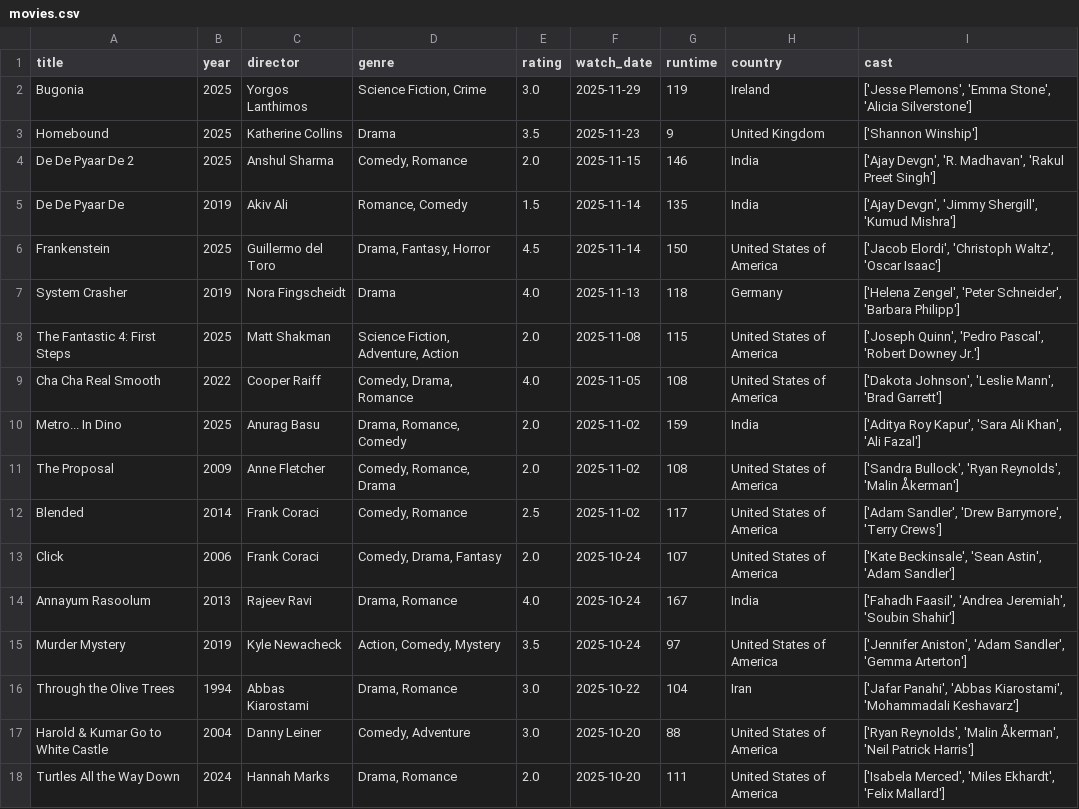
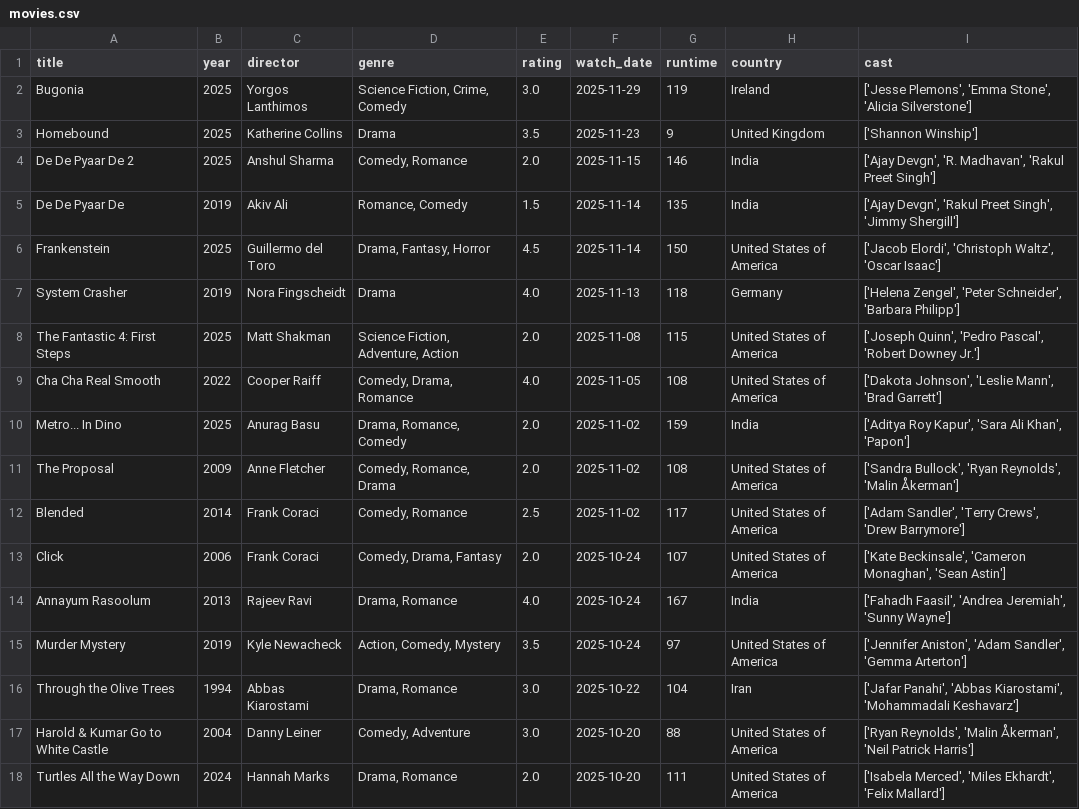
Before and after one commit to sarthakk88/letterboxd-wrapped, a CSV file: data/movies.csv, drawn as a sheet; only a part is shown; the diff covers the shown part only.

```diff
--- a/data/movies.csv
+++ b/data/movies.csv
@@ -1,6 +1,6 @@
 title,year,director,genre,rating,watch_date,runtime,country,cast
-Bugonia,2025,Yorgos Lanthimos,"Science Fiction, Crime",3.0,2025-11-29,119,Ireland,"['Jesse Plemons', 'Emma Stone', 'Alicia Silverstone']"
+Bugonia,2025,Yorgos Lanthimos,"Science Fiction, Crime, Comedy",3.0,2025-11-29,119,Ireland,"['Jesse Plemons', 'Emma Stone', 'Alicia Silverstone']"
 Homebound,2025,Katherine Collins,Drama,3.5,2025-11-23,9,United Kingdom,['Shannon Winship']
 De De Pyaar De 2,2025,Anshul Sharma,"Comedy, Romance",2.0,2025-11-15,146,India,"['Ajay Devgn', 'R. Madhavan', 'Rakul Preet Singh']"
-De De Pyaar De,2019,Akiv Ali,"Romance, Comedy",1.5,2025-11-14,135,India,"['Ajay Devgn', 'Jimmy Shergill', 'Kumud Mishra']"
+De De Pyaar De,2019,Akiv Ali,"Romance, Comedy",1.5,2025-11-14,135,India,"['Ajay Devgn', 'Rakul Preet Singh', 'Jimmy Shergill']"
 Frankenstein,2025,Guillermo del Toro,"Drama, Fantasy, Horror",4.5,2025-11-14,150,United States of America,"['Jacob Elordi', 'Christoph Waltz', 'Oscar Isaac']"
@@ -9,7 +9,7 @@ The Fantastic 4: First Steps,2025,Matt Shakman,"Science Fiction, Adventure, Acti
 Cha Cha Real Smooth,2022,Cooper Raiff,"Comedy, Drama, Romance",4.0,2025-11-05,108,United States of America,"['Dakota Johnson', 'Leslie Mann', 'Brad Garrett']"
-Metro... In Dino,2025,Anurag Basu,"Drama, Romance, Comedy",2.0,2025-11-02,159,India,"['Aditya Roy Kapur', 'Sara Ali Khan', 'Ali Fazal']"
+Metro... In Dino,2025,Anurag Basu,"Drama, Romance, Comedy",2.0,2025-11-02,159,India,"['Aditya Roy Kapur', 'Sara Ali Khan', 'Papon']"
 The Proposal,2009,Anne Fletcher,"Comedy, Romance, Drama",2.0,2025-11-02,108,United States of America,"['Sandra Bullock', 'Ryan Reynolds', 'Malin Åkerman']"
-Blended,2014,Frank Coraci,"Comedy, Romance",2.5,2025-11-02,117,United States of America,"['Adam Sandler', 'Drew Barrymore', 'Terry Crews']"
-Click,2006,Frank Coraci,"Comedy, Drama, Fantasy",2.0,2025-10-24,107,United States of America,"['Kate Beckinsale', 'Sean Astin', 'Adam Sandler']"
-Annayum Rasoolum,2013,Rajeev Ravi,"Drama, Romance",4.0,2025-10-24,167,India,"['Fahadh Faasil', 'Andrea Jeremiah', 'Soubin Shahir']"
+Blended,2014,Frank Coraci,"Comedy, Romance",2.5,2025-11-02,117,United States of America,"['Adam Sandler', 'Terry Crews', 'Drew Barrymore']"
+Click,2006,Frank Coraci,"Comedy, Drama, Fantasy",2.0,2025-10-24,107,United States of America,"['Kate Beckinsale', 'Cameron Monaghan', 'Sean Astin']"
+Annayum Rasoolum,2013,Rajeev Ravi,"Drama, Romance",4.0,2025-10-24,167,India,"['Fahadh Faasil', 'Andrea Jeremiah', 'Sunny Wayne']"
 Murder Mystery,2019,Kyle Newacheck,"Action, Comedy, Mystery",3.5,2025-10-24,97,United States of America,"['Jennifer Aniston', 'Adam Sandler', 'Gemma Arterton']"
```
Also changed, not shown: 118 edited cells elsewhere in this file, 1 other file.
